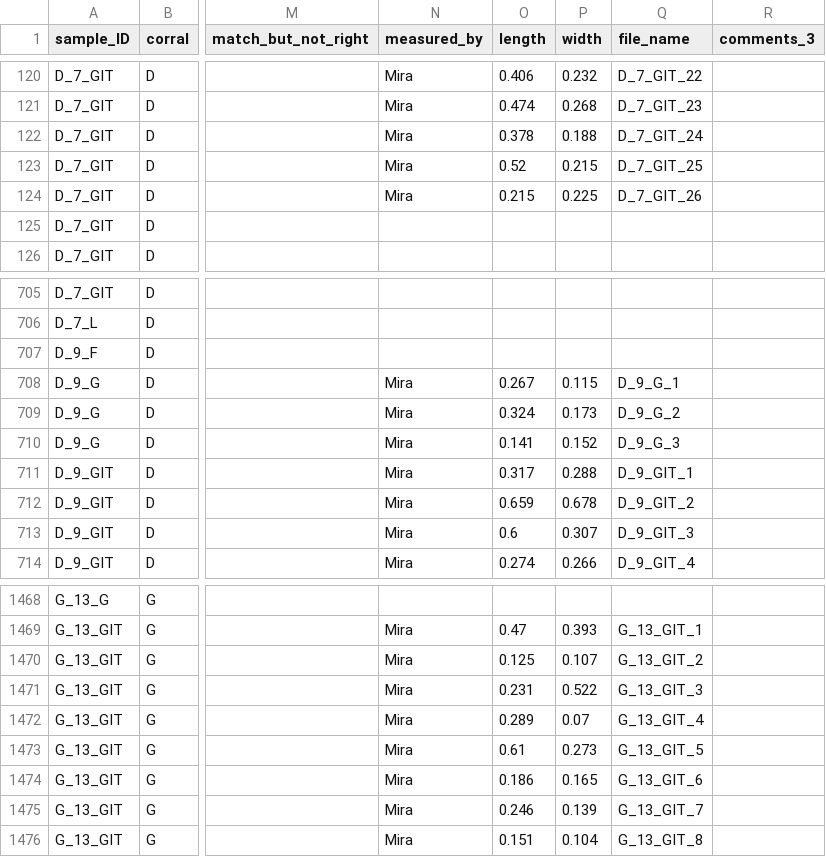
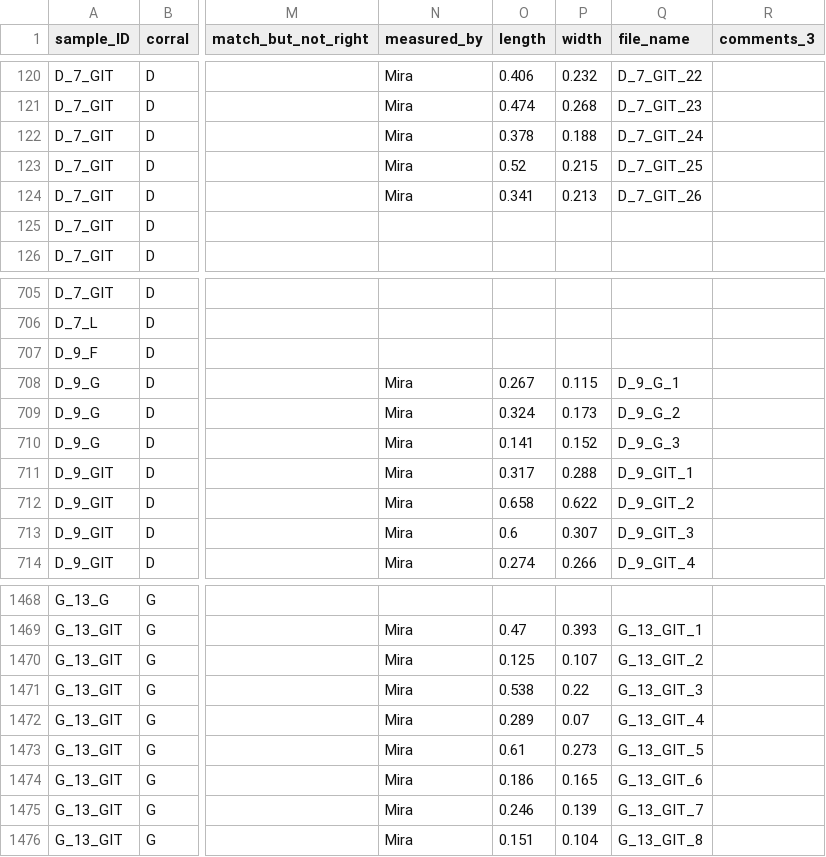
Before and after one commit to GCov/pELAstic-mesocosms-2021-fish-fate, a CSV file: fish_data.csv, drawn as a sheet; only a part is shown, gaps mark what is left out; the diff names each change by its address in the sheet, - before the commit and + after, or states it on an @@ line.

```diff
--- a/fish_data.csv
+++ b/fish_data.csv
-O124 (length): 0.215
+O124 (length): 0.341
-P124 (width): 0.225
+P124 (width): 0.213
-O712 (length): 0.659
+O712 (length): 0.658
-P712 (width): 0.678
+P712 (width): 0.622
-O1471 (length): 0.231
+O1471 (length): 0.538
-P1471 (width): 0.522
+P1471 (width): 0.22
```
Also changed, not shown: 6 other files.
